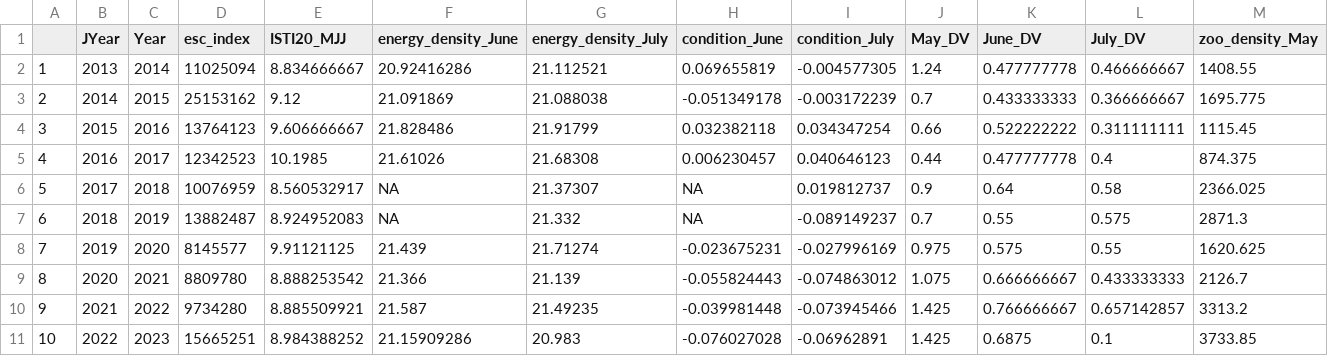
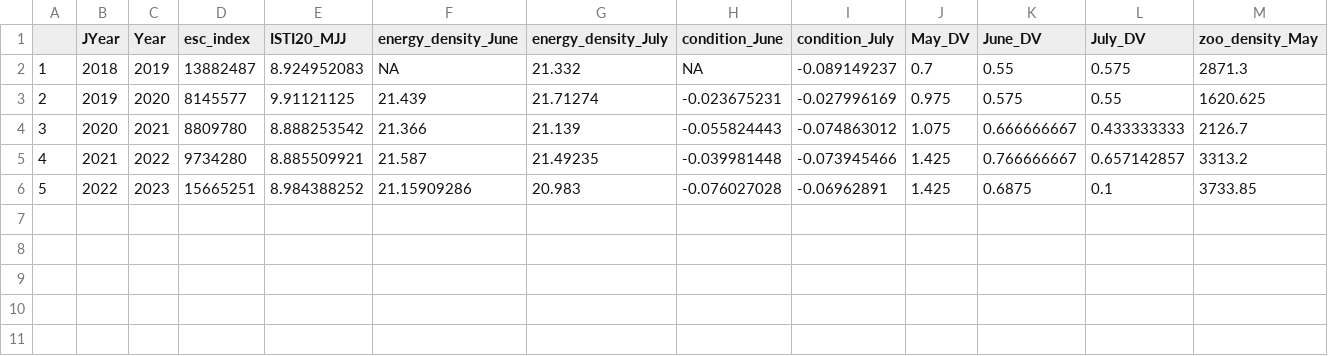
Before and after one commit to commfish/southeast_pink_salmon_preseason, a CSV file: 2024_forecast/results/MAPE/results_m1.csv, drawn as a sheet; only a part is shown; removed rows and columns are numbered as before the commit, all else as after; rows hold the shown columns only; the diff names each change by its address in the sheet, - before the commit and + after, or states it on an @@ line.

Commit message:
Changes Committed--final 2024 forecast report and figures

```diff
--- a/2024_forecast/results/MAPE/results_m1.csv
+++ b/2024_forecast/results/MAPE/results_m1.csv
-row 2: 1 | 2013 | 2014 | 11025094 | 8.834666667 | 20.92416286 | 21.112521 | 0.069655819 | -0.004577305 | 1.24 | 0.477777778 | 0.466666667 | 1408.55
-row 3: 2 | 2014 | 2015 | 25153162 | 9.12 | 21.091869 | 21.088038 | -0.051349178 | -0.003172239 | 0.7 | 0.433333333 | 0.366666667 | 1695.775
-row 4: 3 | 2015 | 2016 | 13764123 | 9.606666667 | 21.828486 | 21.91799 | 0.032382118 | 0.034347254 | 0.66 | 0.522222222 | 0.311111111 | 1115.45
-row 5: 4 | 2016 | 2017 | 12342523 | 10.1985 | 21.61026 | 21.68308 | 0.006230457 | 0.040646123 | 0.44 | 0.477777778 | 0.4 | 874.375
-row 6: 5 | 2017 | 2018 | 10076959 | 8.560532917 | NA | 21.37307 | NA | 0.019812737 | 0.9 | 0.64 | 0.58 | 2366.025
@@ column A renumbered from row 2 down @@
```
Also changed, not shown: 2024_forecast/results/model_summary_table2.csv, 18 other files.
